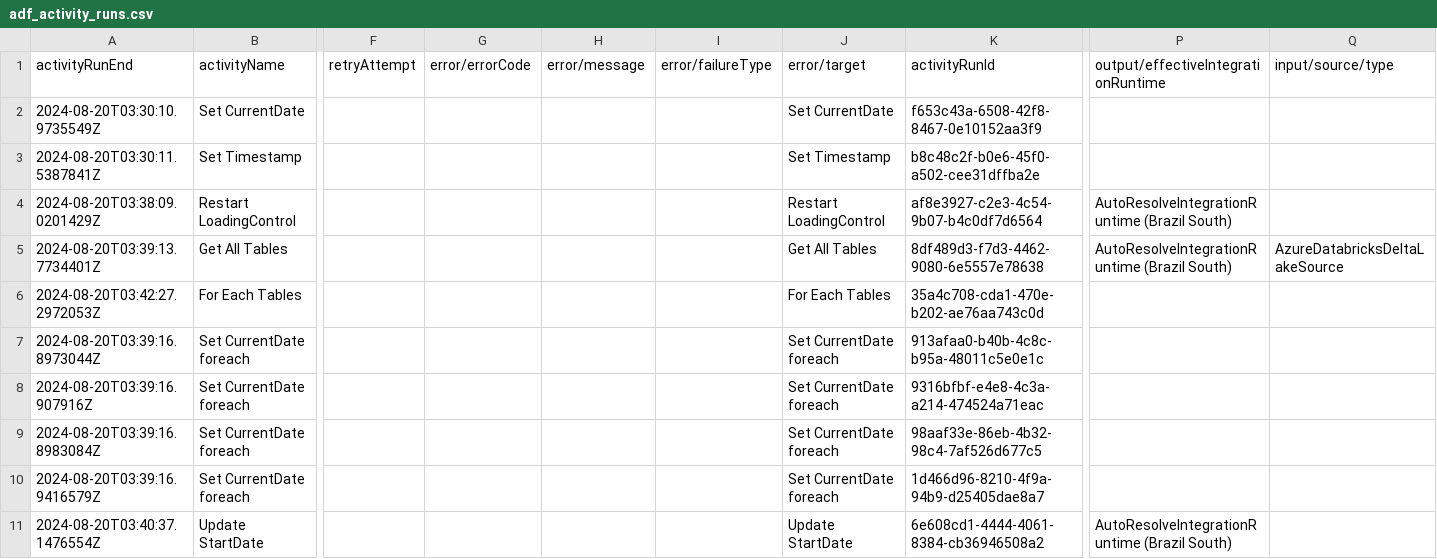
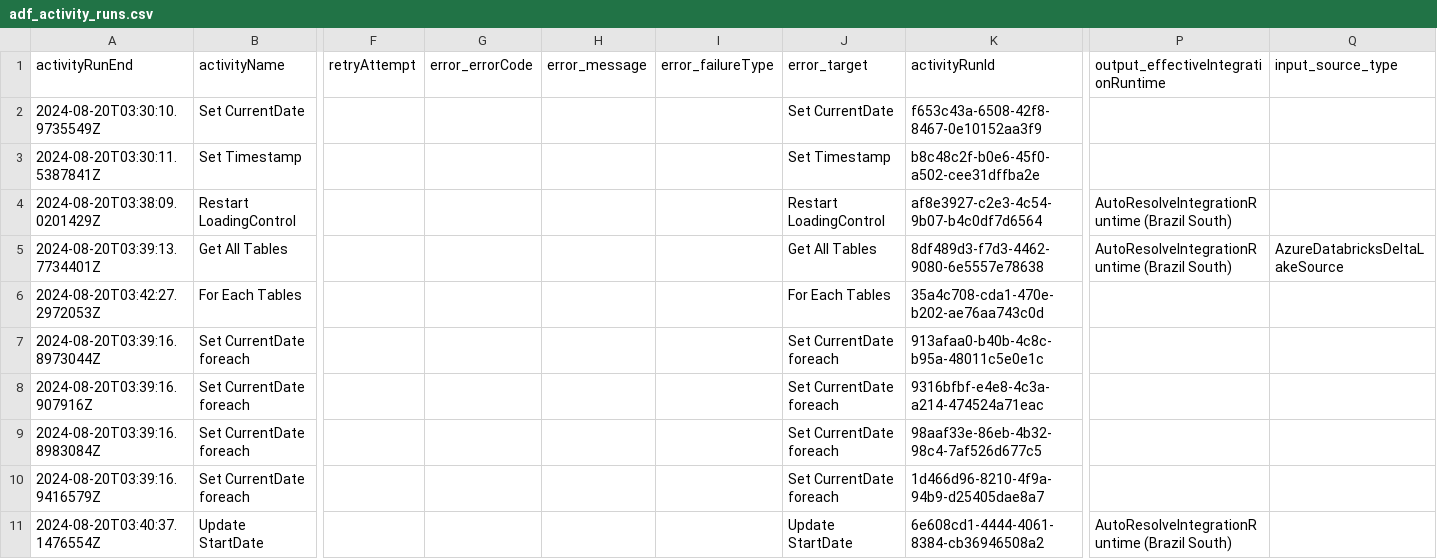
Before and after one commit to techindicium/dbt-dag-monitoring, a CSV file: integration_tests/seeds/adf/adf_activity_runs.csv, drawn as a sheet; only a part is shown, gaps mark what is left out; the diff names each change by its address in the sheet, - before the commit and + after, or states it on an @@ line.

```diff
--- a/integration_tests/seeds/adf/adf_activity_runs.csv
+++ b/integration_tests/seeds/adf/adf_activity_runs.csv
-G1: error/errorCode
+G1: error_errorCode
-H1: error/message
+H1: error_message
-I1: error/failureType
+I1: error_failureType
-J1: error/target
+J1: error_target
-P1: output/effectiveIntegrationRuntime
+P1: output_effectiveIntegrationRuntime
-Q1: input/source/type
+Q1: input_source_type
```
Also changed, not shown: 2 other files.
